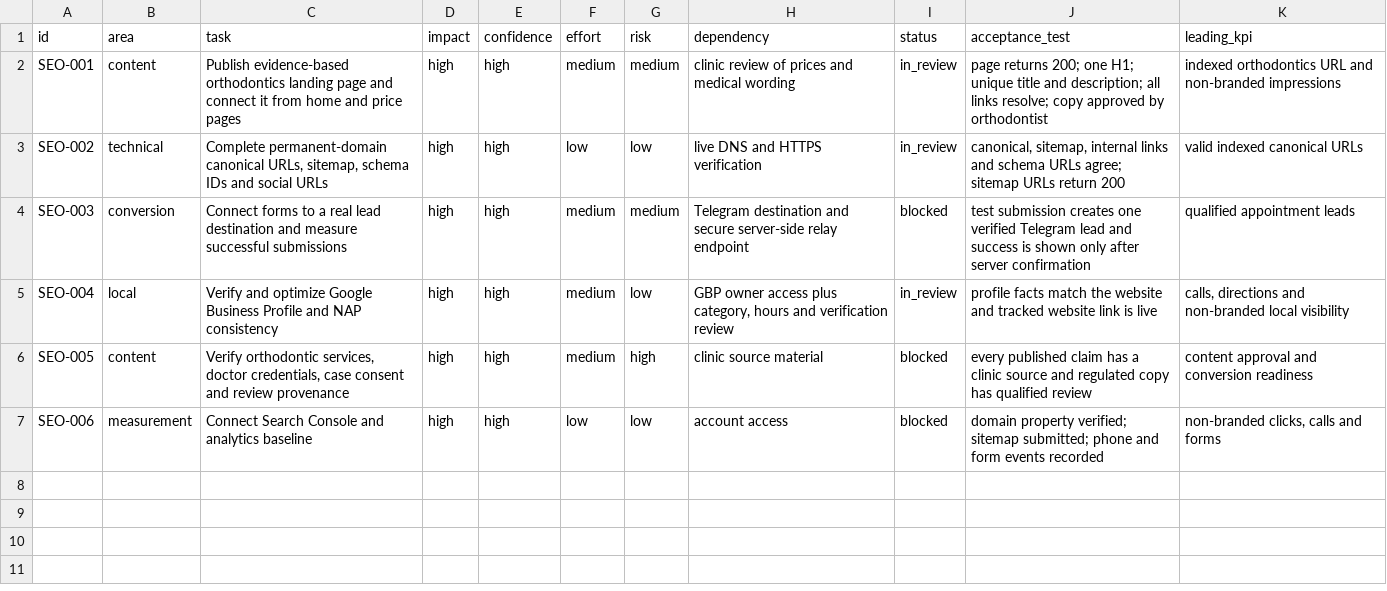
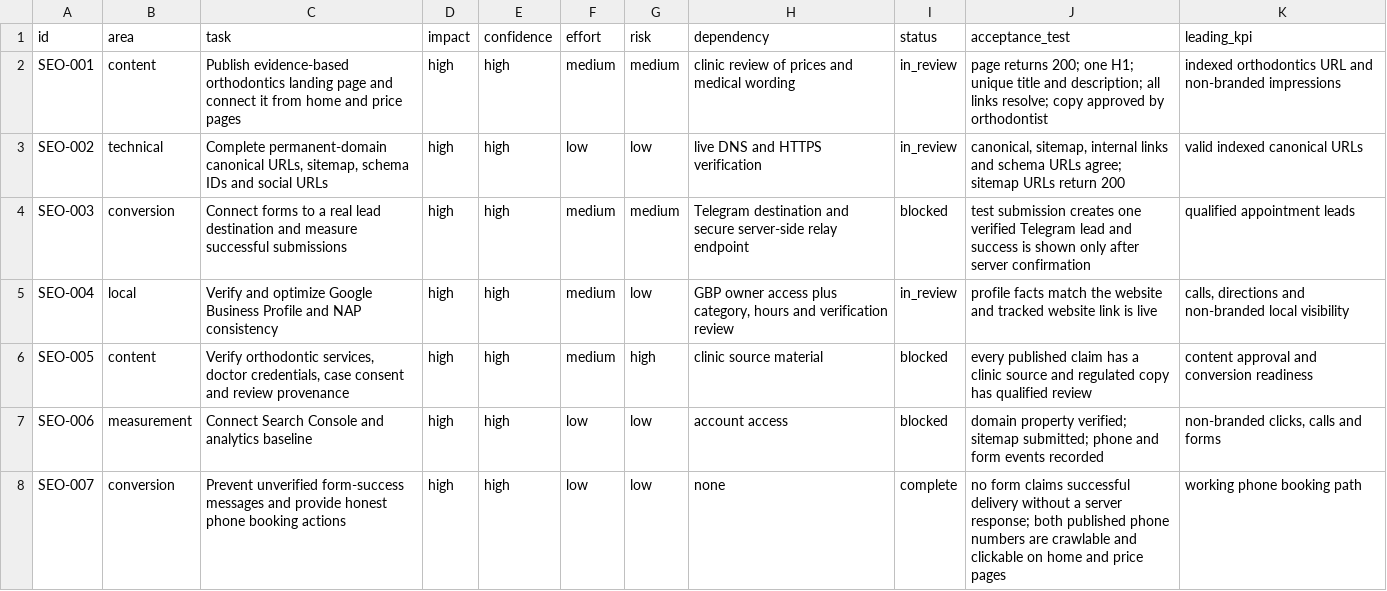
Before and after one commit to optidigitalagent/status1, a CSV file: .seo/backlog.csv, drawn as a sheet; the diff names each change by its address in the sheet, - before the commit and + after, or states it on an @@ line.

Commit message:
Replace unverified forms with phone booking

```diff
--- a/.seo/backlog.csv
+++ b/.seo/backlog.csv
+row 8: SEO-007 | conversion | Prevent unverified form-success messages and provide honest phone booking actions | high | high | low | low | none | complete | no form claims successful delivery without a server response; both published phone numbers are crawlable and clickable on home and price pages | working phone booking path
```
Also changed, not shown: 6 other files.
